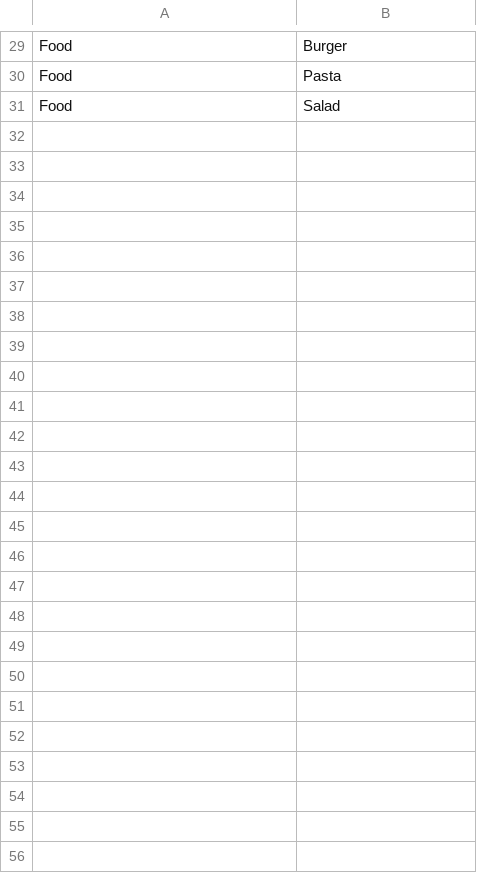
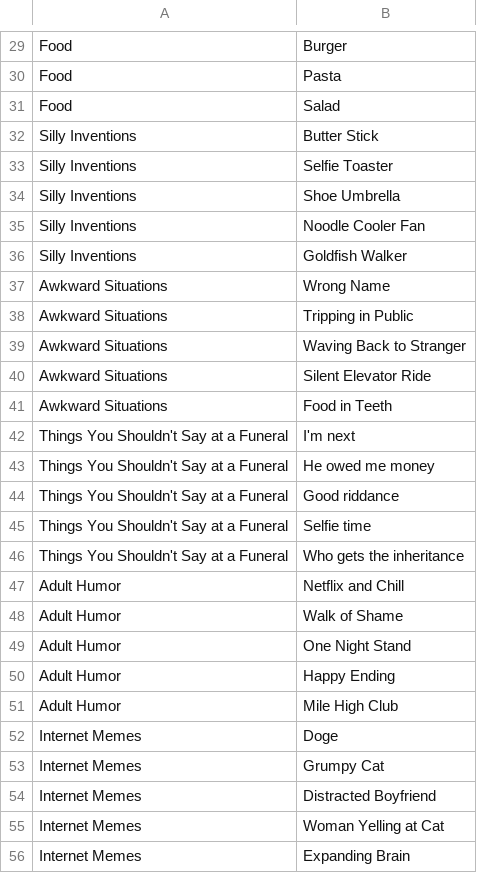
Before and after one commit to triooy/less-is-more, a CSV file: words.csv, drawn as a sheet; only a part is shown, gaps mark what is left out.

Commit message:
feat: add new categories and entries for humor and memes

```diff
--- a/words.csv
+++ b/words.csv
@@ -31 +31,26 @@ Food,Pasta
 Food,Salad
+Silly Inventions,Butter Stick
+Silly Inventions,Selfie Toaster
+Silly Inventions,Shoe Umbrella
+Silly Inventions,Noodle Cooler Fan
+Silly Inventions,Goldfish Walker
+Awkward Situations,Wrong Name
+Awkward Situations,Tripping in Public
+Awkward Situations,Waving Back to Stranger
+Awkward Situations,Silent Elevator Ride
+Awkward Situations,Food in Teeth
+Things You Shouldn't Say at a Funeral,I'm next
+Things You Shouldn't Say at a Funeral,He owed me money
+Things You Shouldn't Say at a Funeral,Good riddance
+Things You Shouldn't Say at a Funeral,Selfie time
+Things You Shouldn't Say at a Funeral,Who gets the inheritance
+Adult Humor,Netflix and Chill
+Adult Humor,Walk of Shame
+Adult Humor,One Night Stand
+Adult Humor,Happy Ending
+Adult Humor,Mile High Club
+Internet Memes,Doge
+Internet Memes,Grumpy Cat
+Internet Memes,Distracted Boyfriend
+Internet Memes,Woman Yelling at Cat
+Internet Memes,Expanding Brain
```
